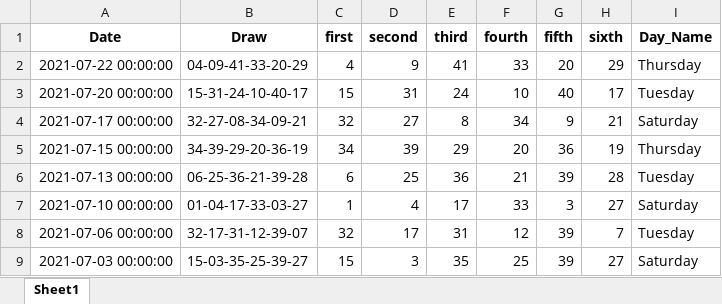
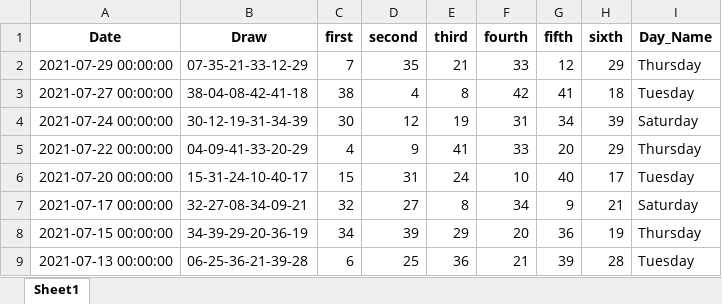
Before and after one commit to Jared-Caraan/Lotto_Analysis, an Excel workbook: Data_Gathering/Results_default.xlsx, sheet Sheet1, drawn as a sheet; only a part is shown; the shorter side is filled out with more unchanged rows; values as stored, in another font and other column widths than the file's, no borders; the diff names each change by its address in the sheet, - before the commit and + after, or states it on an @@ line.

Commit message:
lotto results

```diff
--- a/Data_Gathering/Results_default.xlsx (sheet Sheet1)
+++ b/Data_Gathering/Results_default.xlsx (sheet Sheet1)
+row 2: 2021-07-29 00:00:00 | 07-35-21-33-12-29 | 7 | 35 | 21 | 33 | 12 | 29 | Thursday
+row 3: 2021-07-27 00:00:00 | 38-04-08-42-41-18 | 38 | 4 | 8 | 42 | 41 | 18 | Tuesday
+row 4: 2021-07-24 00:00:00 | 30-12-19-31-34-39 | 30 | 12 | 19 | 31 | 34 | 39 | Saturday
```
Also changed, not shown: 10 other files.
